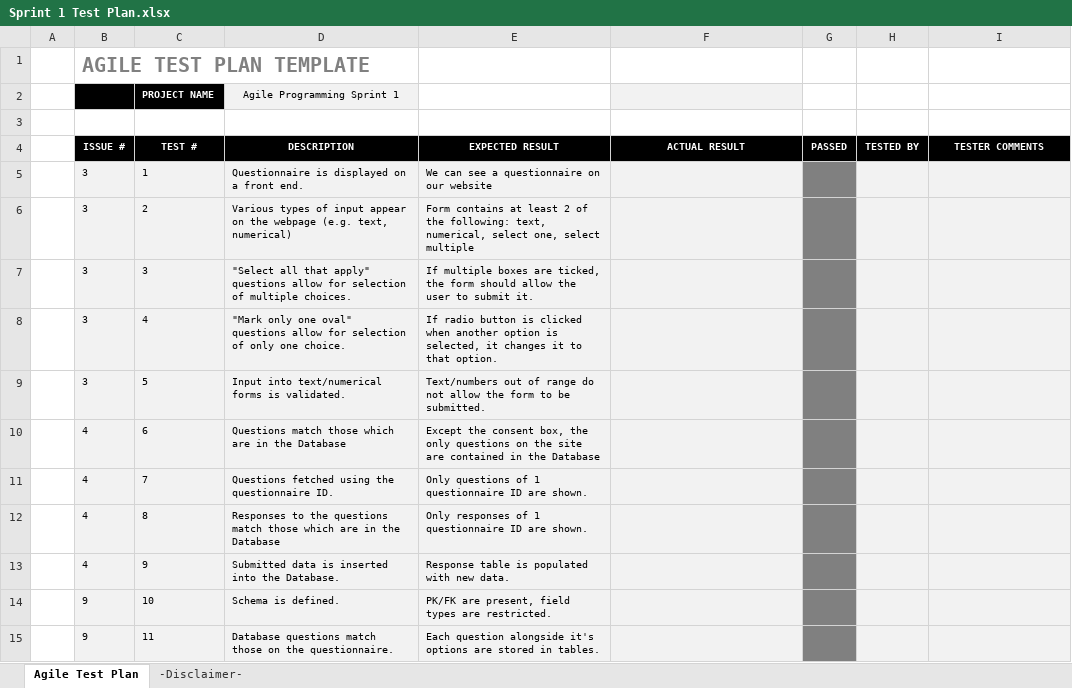
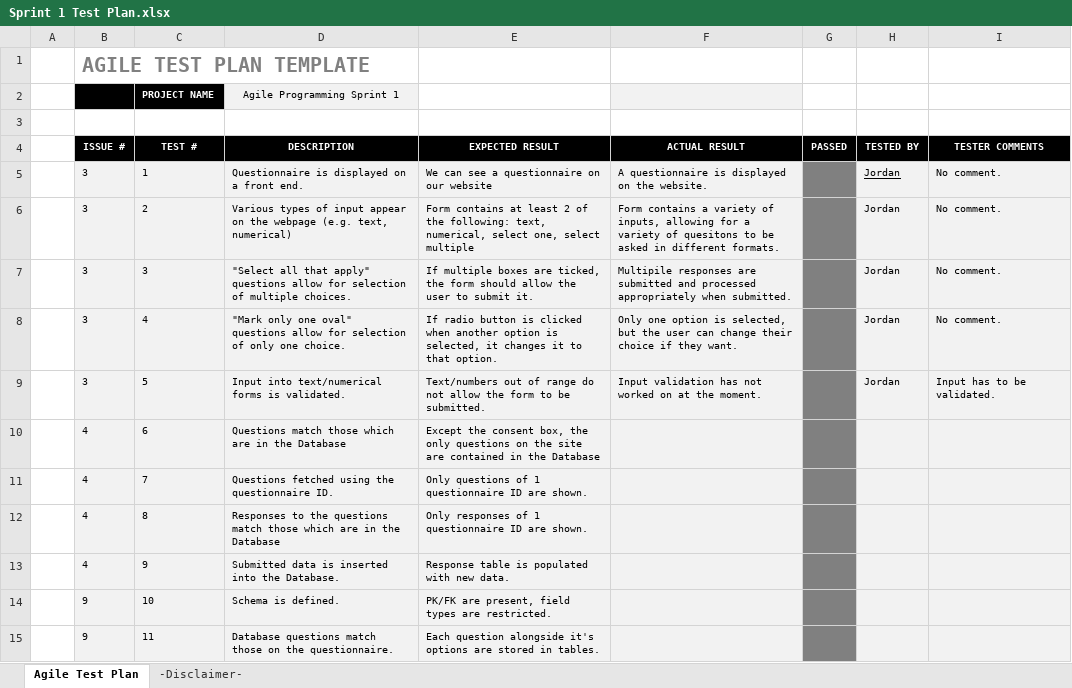
Before and after one commit to jordankeiller/AC31007-Coursework-Team-2, an Excel workbook: Sprint 1/Sprint_Backlog/Sprint 1 Test Plan.xlsx, sheet Agile Test Plan, drawn as a sheet; only a part is shown; values as stored, in another font and other column widths than the file's, no borders; charts and pictures and conditional formats not drawn; the diff names each change by its address in the sheet, - before the commit and + after, or states it on an @@ line.

Commit message:
Updated test plan

```diff
--- a/Sprint 1/Sprint_Backlog/Sprint 1 Test Plan.xlsx (sheet Agile Test Plan)
+++ b/Sprint 1/Sprint_Backlog/Sprint 1 Test Plan.xlsx (sheet Agile Test Plan)
-F5 (ACTUAL RESULT): (empty)
+F5 (ACTUAL RESULT): A questionnaire is displayed on the website.
-H5:H9 (TESTED BY): (empty)
+H5:H9 (TESTED BY): Jordan
-I5:I8 (TESTER COMMENTS): (empty)
+I5:I8 (TESTER COMMENTS): No comment.
-F6 (ACTUAL RESULT): (empty)
+F6 (ACTUAL RESULT): Form contains a variety of inputs, allowing for a variety of quesitons to be asked in different formats.
-F7 (ACTUAL RESULT): (empty)
+F7 (ACTUAL RESULT): Multipile responses are submitted and processed appropriately when submitted.
-F8 (ACTUAL RESULT): (empty)
+F8 (ACTUAL RESULT): Only one option is selected, but the user can change their choice if they want.
-F9 (ACTUAL RESULT): (empty)
+F9 (ACTUAL RESULT): Input validation has not worked on at the moment.
-I9 (TESTER COMMENTS): (empty)
+I9 (TESTER COMMENTS): Input has to be validated.
```
Also changed, not shown: sheet -Disclaimer-, charts or pictures.
